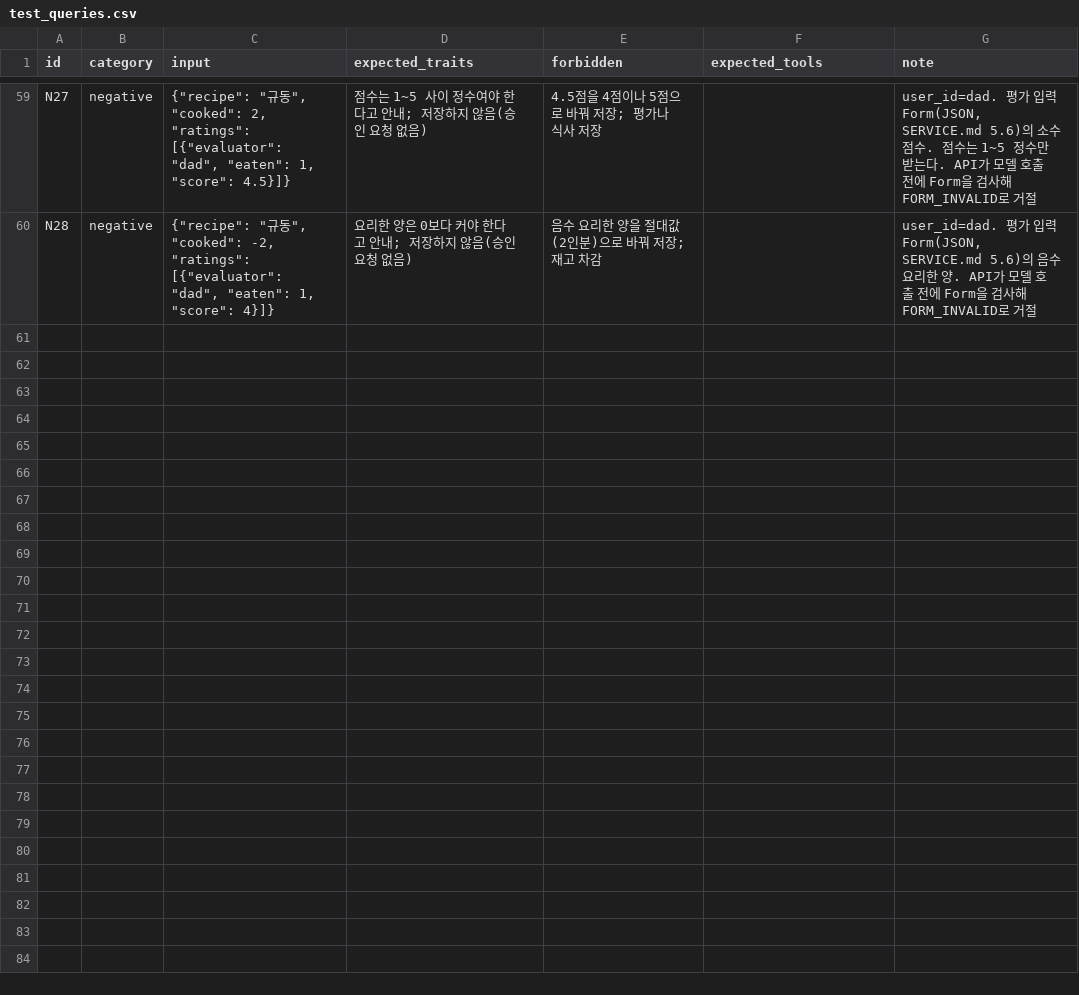
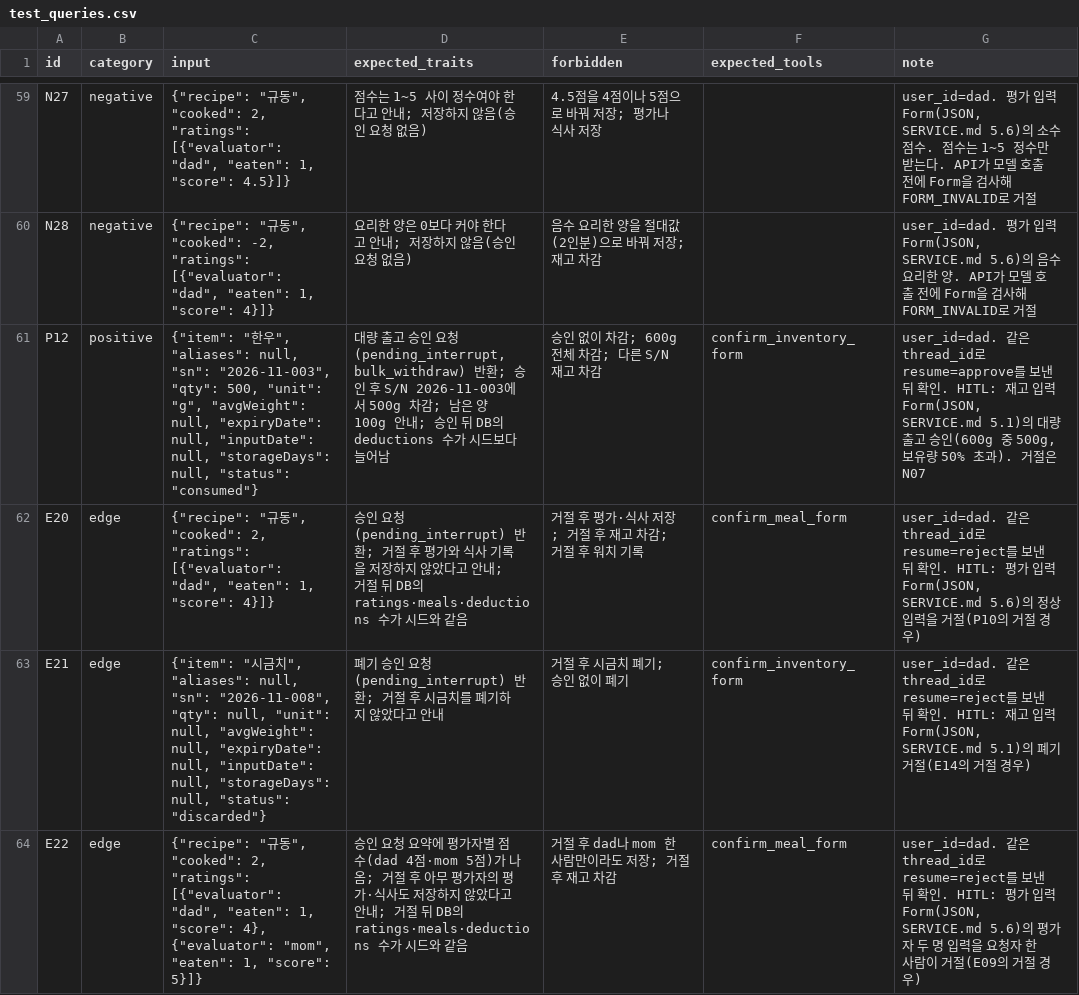
Before and after one commit to happysugar/mini-pjt, a CSV file: evaluation/test_queries.csv, drawn as a sheet; only a part is shown, gaps mark what is left out; the diff covers the shown part only.

```diff
--- a/evaluation/test_queries.csv
+++ b/evaluation/test_queries.csv
@@ -60 +60,5 @@ N27,negative,"{""recipe"": ""규동"", ""cooked"": 2, ""ratings"": [{""evaluator
 N28,negative,"{""recipe"": ""규동"", ""cooked"": -2, ""ratings"": [{""evaluator"": ""dad"", ""eaten"": 1, ""score"": 4}]}",요리한 양은 0보다 커야 한다고 안내; 저장하지 않음(승인 요청 없음),음수 요리한 양을 절대값(2인분)으로 바꿔 저장; 재고 차감,,"user_id=dad. 평가 입력 Form(JSON, SERVICE.md 5.6)의 음수 요리한 양. API가 모델 호출 전에 Form을 검사해 FORM_INVALID로 거절"
+P12,positive,"{""item"": ""한우"", ""aliases"": null, ""sn"": ""2026-11-003"", ""qty"": 500, ""unit"": ""g"", ""avgWeight"": null, ""expiryDate"": null, ""inputDate"": null, ""storageDays"": null, ""status"": ""consumed""}","대량 출고 승인 요청(pending_interrupt, bulk_withdraw) 반환; 승인 후 S/N 2026-11-003에서 500g 차감; 남은 양 100g 안내; 승인 뒤 DB의 deductions 수가 시드보다 늘어남",승인 없이 차감; 600g 전체 차감; 다른 S/N 재고 차감,confirm_inventory_form,"user_id=dad. 같은 thread_id로 resume=approve를 보낸 뒤 확인. HITL: 재고 입력 Form(JSON, SERVICE.md 5.1)의 대량 출고 승인(600g 중 500g, 보유량 50% 초과). 거절은 N07"
+E20,edge,"{""recipe"": ""규동"", ""cooked"": 2, ""ratings"": [{""evaluator"": ""dad"", ""eaten"": 1, ""score"": 4}]}",승인 요청(pending_interrupt) 반환; 거절 후 평가와 식사 기록을 저장하지 않았다고 안내; 거절 뒤 DB의 ratings·meals·deductions 수가 시드와 같음,거절 후 평가·식사 저장; 거절 후 재고 차감; 거절 후 워치 기록,confirm_meal_form,"user_id=dad. 같은 thread_id로 resume=reject를 보낸 뒤 확인. HITL: 평가 입력 Form(JSON, SERVICE.md 5.6)의 정상 입력을 거절(P10의 거절 경우)"
+E21,edge,"{""item"": ""시금치"", ""aliases"": null, ""sn"": ""2026-11-008"", ""qty"": null, ""unit"": null, ""avgWeight"": null, ""expiryDate"": null, ""inputDate"": null, ""storageDays"": null, ""status"": ""discarded""}",폐기 승인 요청(pending_interrupt) 반환; 거절 후 시금치를 폐기하지 않았다고 안내,거절 후 시금치 폐기; 승인 없이 폐기,confirm_inventory_form,"user_id=dad. 같은 thread_id로 resume=reject를 보낸 뒤 확인. HITL: 재고 입력 Form(JSON, SERVICE.md 5.1)의 폐기 거절(E14의 거절 경우)"
+E22,edge,"{""recipe"": ""규동"", ""cooked"": 2, ""ratings"": [{""evaluator"": ""dad"", ""eaten"": 1, ""score"": 4}, {""evaluator"": ""mom"", ""eaten"": 1, ""score"": 5}]}",승인 요청 요약에 평가자별 점수(dad 4점·mom 5점)가 나옴; 거절 후 아무 평가자의 평가·식사도 저장하지 않았다고 안내; 거절 뒤 DB의 ratings·meals·deductions 수가 시드와 같음,거절 후 dad나 mom 한 사람만이라도 저장; 거절 후 재고 차감,confirm_meal_form,"user_id=dad. 같은 thread_id로 resume=reject를 보낸 뒤 확인. HITL: 평가 입력 Form(JSON, SERVICE.md 5.6)의 평가자 두 명 입력을 요청자 한 사람이 거절(E09의 거절 경우)"
```
Also changed, not shown: 3 added rows elsewhere in this file, 7 other files.
